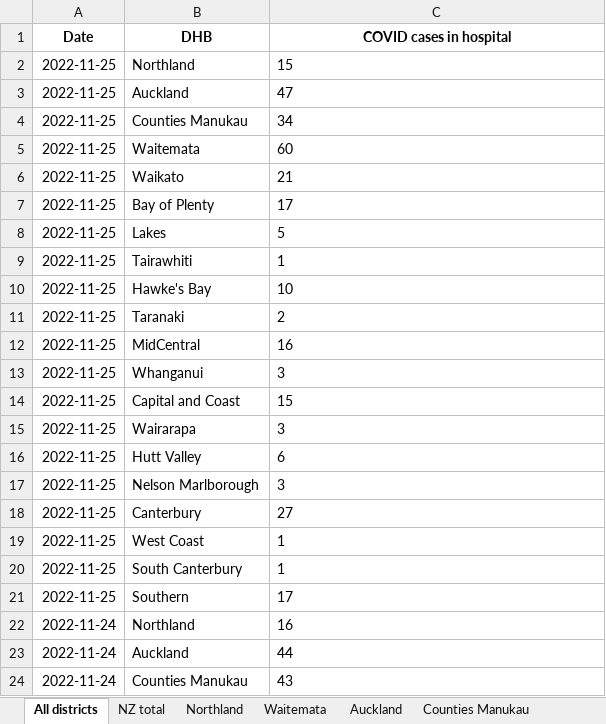
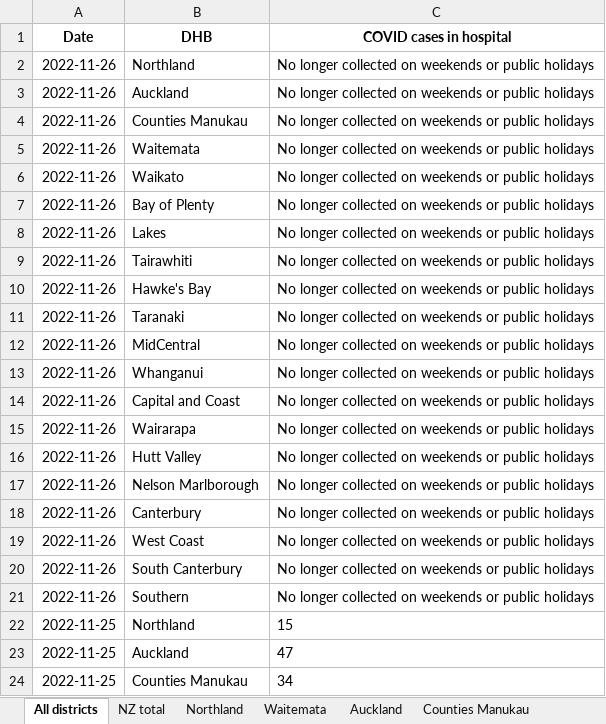
Before and after one commit to minhealthnz/nz-covid-data, an Excel workbook: cases/covid-cases-in-hospital-counts-location.xlsx, sheet All districts, drawn as a sheet; only a part is shown; the shorter side is filled out with more unchanged rows; values as stored, in another font and other column widths than the file's, no borders; the diff names each change by its address in the sheet, - before the commit and + after, or states it on an @@ line.

Commit message:
COVID-19 cases data 26 Nov

```diff
--- a/cases/covid-cases-in-hospital-counts-location.xlsx (sheet All districts)
+++ b/cases/covid-cases-in-hospital-counts-location.xlsx (sheet All districts)
+row 2: 2022-11-26 | Northland | No longer collected on weekends or public holidays
+row 3: 2022-11-26 | Auckland | No longer collected on weekends or public holidays
+row 4: 2022-11-26 | Counties Manukau | No longer collected on weekends or public holidays
+row 5: 2022-11-26 | Waitemata | No longer collected on weekends or public holidays
+row 6: 2022-11-26 | Waikato | No longer collected on weekends or public holidays
+row 7: 2022-11-26 | Bay of Plenty | No longer collected on weekends or public holidays
+row 8: 2022-11-26 | Lakes | No longer collected on weekends or public holidays
+row 9: 2022-11-26 | Tairawhiti | No longer collected on weekends or public holidays
+row 10: 2022-11-26 | Hawke's Bay | No longer collected on weekends or public holidays
+row 11: 2022-11-26 | Taranaki | No longer collected on weekends or public holidays
+row 12: 2022-11-26 | MidCentral | No longer collected on weekends or public holidays
+row 13: 2022-11-26 | Whanganui | No longer collected on weekends or public holidays
+row 14: 2022-11-26 | Capital and Coast | No longer collected on weekends or public holidays
+row 15: 2022-11-26 | Wairarapa | No longer collected on weekends or public holidays
+row 16: 2022-11-26 | Hutt Valley | No longer collected on weekends or public holidays
+row 17: 2022-11-26 | Nelson Marlborough | No longer collected on weekends or public holidays
+row 18: 2022-11-26 | Canterbury | No longer collected on weekends or public holidays
+row 19: 2022-11-26 | West Coast | No longer collected on weekends or public holidays
+row 20: 2022-11-26 | South Canterbury | No longer collected on weekends or public holidays
+row 21: 2022-11-26 | Southern | No longer collected on weekends or public holidays
```
Also changed, not shown: sheet Tairawhiti, sheet West Coast only, sheet Wairarapa, sheet Whanganui, sheet South Canterbury, sheet Lakes, 17 more sheets, cases/covid-cases-counts-location.xlsx, 3 other files.
